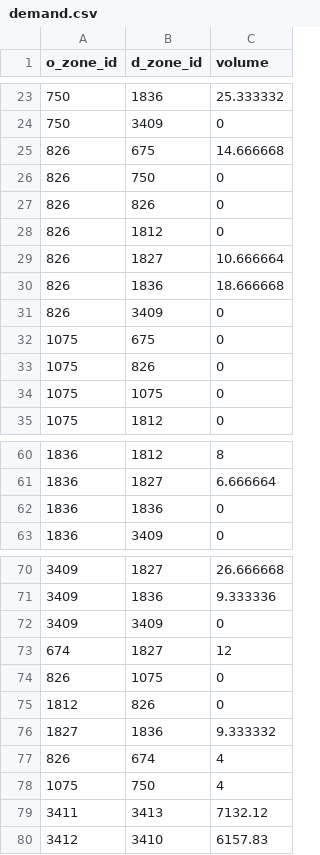
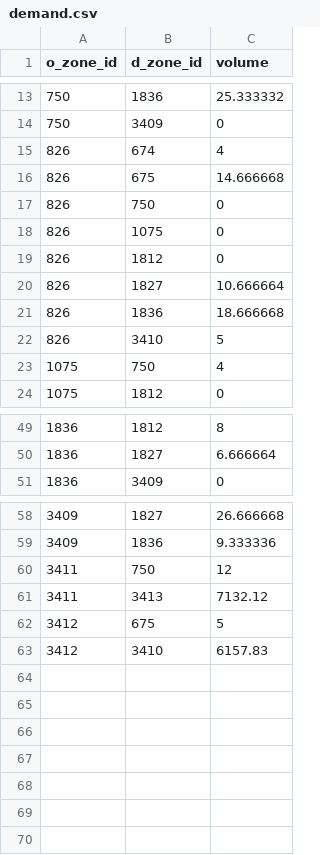
Before and after one commit to MustafaGada7/net_validator_code, a CSV file: I-17/demand.csv, drawn as a sheet; only a part is shown, gaps mark what is left out; the diff covers the shown part only.

```diff
--- a/I-17/demand.csv
+++ b/I-17/demand.csv
@@ -24,5 +14,6 @@ o_zone_id,d_zone_id,volume
 750,3409,0
+826,674,4
 826,675,14.666668
 826,750,0
-826,826,0
+826,1075,0
 826,1812,0
@@ -30,6 +21,4 @@ o_zone_id,d_zone_id,volume
 826,1836,18.666668
-826,3409,0
-1075,675,0
-1075,826,0
-1075,1075,0
+826,3410,5
+1075,750,4
 1075,1812,0
@@ -61,3 +50,2 @@ o_zone_id,d_zone_id,volume
 1836,1827,6.666664
-1836,1836,0
 1836,3409,0
@@ -71,10 +59,5 @@ o_zone_id,d_zone_id,volume
 3409,1836,9.333336
-3409,3409,0
-674,1827,12
-826,1075,0
-1812,826,0
-1827,1836,9.333332
-826,674,4
-1075,750,4
+3411,750,12
 3411,3413,7132.12
+3412,675,5
 3412,3410,6157.83
```
Also changed, not shown: 13 removed rows elsewhere in this file, I-17/link.csv, I-17/node.csv, 8 other files.
